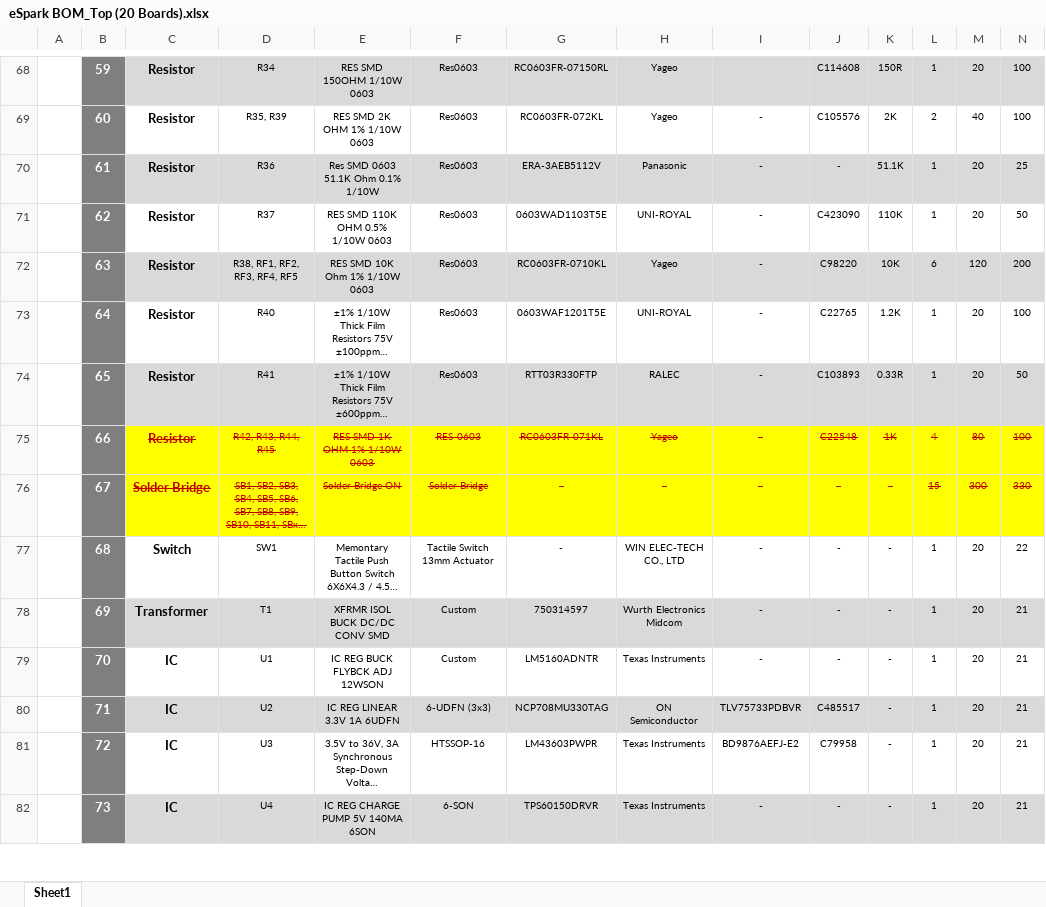
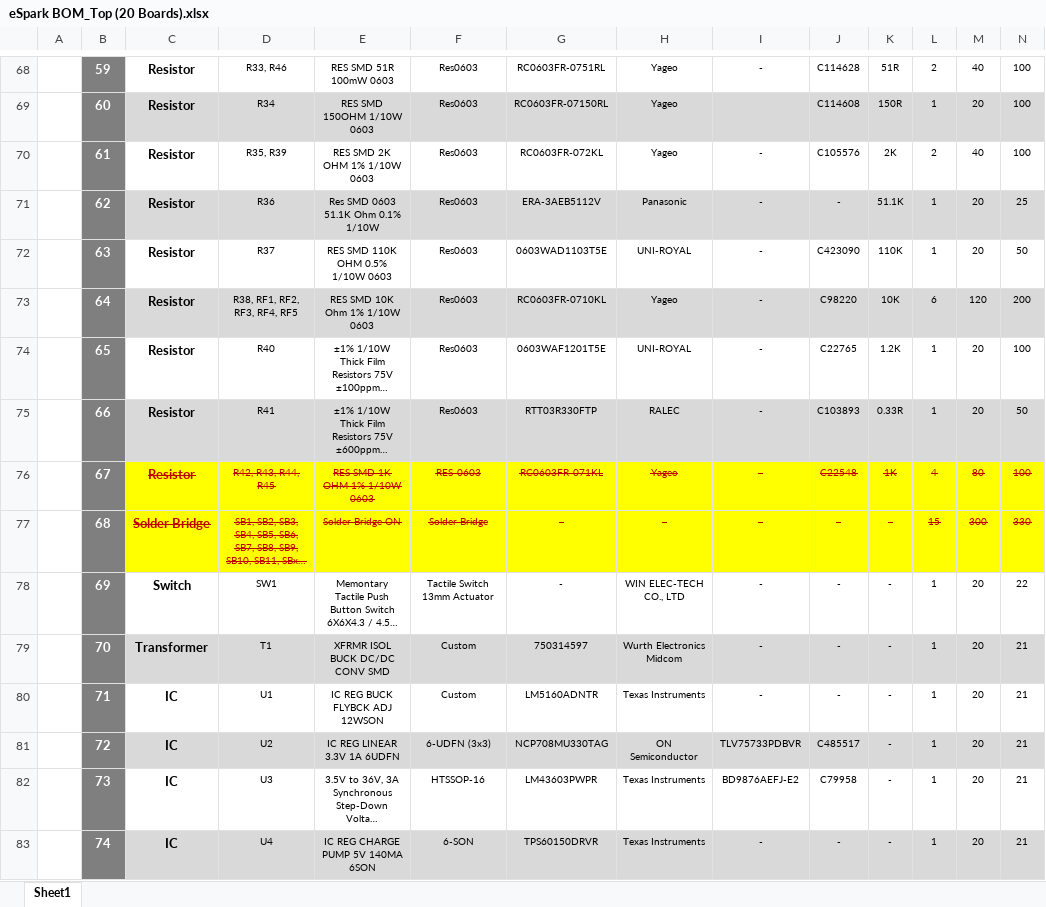
Before and after one commit to eSpark-Backup/colebenson-smartmotors, an Excel workbook: Deliverables/SM_Top Board/_BOM/eSpark BOM_Top (20 Boards).xlsx, sheet Sheet1, drawn as a sheet; only a part is shown, gaps mark what is left out; long unchanged cells end in …; values as stored, in another font and other column widths than the file's, no borders; charts and pictures not drawn; addresses are those after the commit; rows hold the shown columns only; the diff covers the shown part only; the diff names each change by its address in the sheet, - before the commit and + after, or states it on an @@ line.

```diff
--- a/Deliverables/SM_Top Board/_BOM/eSpark BOM_Top (20 Boards).xlsx (sheet Sheet1)
+++ b/Deliverables/SM_Top Board/_BOM/eSpark BOM_Top (20 Boards).xlsx (sheet Sheet1)
-C68:N68 fill: #D9D9D9
+C68:N68 fill: none
-D68: R34
+D68: R33, R46
-E68: RES SMD 150OHM 1/10W 0603
+E68: RES SMD 51R 100mW 0603
-G68: RC0603FR-07150RL
+G68: RC0603FR-0751RL
-I68: (empty)
+I68: -
-J68: C114608
+J68: C114628
-K68: 150R
+K68: 51R
-L68: 1
+L68: 2
-M68: 20
+M68: 40
-C69:N69 fill: none
+C69:N69 fill: #D9D9D9
-D69: R35, R39
+D69: R34
-E69: RES SMD 2K OHM 1% 1/10W 0603
+E69: RES SMD 150OHM 1/10W 0603
-G69: RC0603FR-072KL
+G69: RC0603FR-07150RL
-I69: -
+I69: (empty)
-J69: C105576
+J69: C114608
-K69: 2K
+K69: 150R
-L69: 2
+L69: 1
-M69: 40
+M69: 20
+row 70:  | 61 | Resistor | R35, R39 | RES SMD 2K OHM 1% 1/10W 0603 | Res0603 | RC0603FR-072KL | Yageo | - | C105576 | 2K | 2 | 40 | 100
-B71: 61
+B71: 62
-B72: 62
+B72: 63
-B73: 63
+B73: 64
-B74: 64
+B74: 65
-B75: 65
+B75: 66
-B76: 66
+B76: 67
-B77: 67
+B77: 68
-B78: 68
+B78: 69
-B79: 69
+B79: 70
-B80: 70
+B80: 71
-B81: 71
+B81: 72
-B82: 72
+B82: 73
-B83: 73
+B83: 74
```
Also changed, not shown: 1 added row, 1 removed row, 64 edited cells and cell formats elsewhere in this sheet, formulas that keep their value, charts or pictures.
